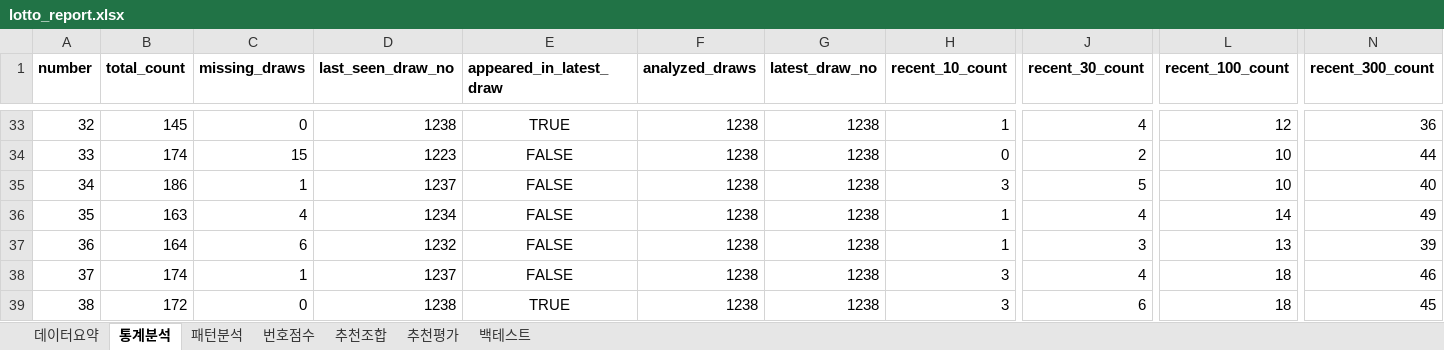
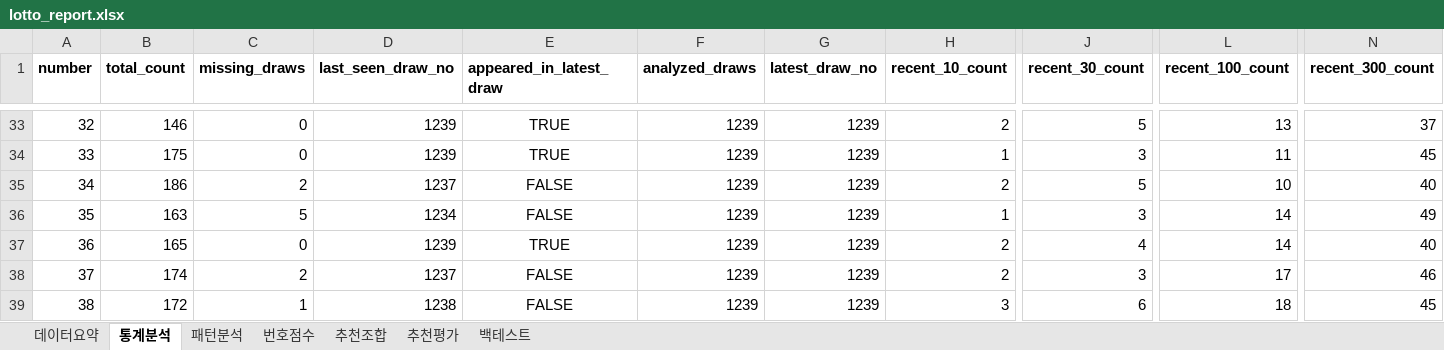
Before and after one commit to chltjtn-create/lotto-analyzer, an Excel workbook: lotto_report.xlsx, sheet 통계분석, drawn as a sheet; only a part is shown, gaps mark what is left out; values as stored, in another font and other column widths than the file's, no borders; the diff covers the shown part only; the diff names each change by its address in the sheet, - before the commit and + after, or states it on an @@ line.

```diff
--- a/lotto_report.xlsx (sheet 통계분석)
+++ b/lotto_report.xlsx (sheet 통계분석)
-B33 (total_count): 145
+B33 (total_count): 146
-D33 (last_seen_draw_no): 1238
+D33 (last_seen_draw_no): 1239
-F33:F39 (analyzed_draws): 1238
+F33:F39 (analyzed_draws): 1239
-G33:G39 (latest_draw_no): 1238
+G33:G39 (latest_draw_no): 1239
-H33 (recent_10_count): 1
+H33 (recent_10_count): 2
-J33 (recent_30_count): 4
+J33 (recent_30_count): 5
-L33 (recent_100_count): 12
+L33 (recent_100_count): 13
-N33 (recent_300_count): 36
+N33 (recent_300_count): 37
-B34 (total_count): 174
+B34 (total_count): 175
-C34 (missing_draws): 15
+C34 (missing_draws): 0
-D34 (last_seen_draw_no): 1223
+D34 (last_seen_draw_no): 1239
-E34 (appeared_in_latest_draw): FALSE
+E34 (appeared_in_latest_draw): TRUE
-H34 (recent_10_count): 0
+H34 (recent_10_count): 1
-J34 (recent_30_count): 2
+J34 (recent_30_count): 3
-L34 (recent_100_count): 10
+L34 (recent_100_count): 11
-N34 (recent_300_count): 44
+N34 (recent_300_count): 45
-C35 (missing_draws): 1
+C35 (missing_draws): 2
-H35 (recent_10_count): 3
+H35 (recent_10_count): 2
-C36 (missing_draws): 4
+C36 (missing_draws): 5
-J36 (recent_30_count): 4
+J36 (recent_30_count): 3
-B37 (total_count): 164
+B37 (total_count): 165
-C37 (missing_draws): 6
+C37 (missing_draws): 0
-D37 (last_seen_draw_no): 1232
+D37 (last_seen_draw_no): 1239
-E37 (appeared_in_latest_draw): FALSE
+E37 (appeared_in_latest_draw): TRUE
-H37 (recent_10_count): 1
+H37 (recent_10_count): 2
-J37 (recent_30_count): 3
+J37 (recent_30_count): 4
-L37 (recent_100_count): 13
+L37 (recent_100_count): 14
-N37 (recent_300_count): 39
+N37 (recent_300_count): 40
-C38 (missing_draws): 1
+C38 (missing_draws): 2
-H38 (recent_10_count): 3
+H38 (recent_10_count): 2
-J38 (recent_30_count): 4
+J38 (recent_30_count): 3
-L38 (recent_100_count): 18
+L38 (recent_100_count): 17
-C39 (missing_draws): 0
+C39 (missing_draws): 1
-E39 (appeared_in_latest_draw): TRUE
+E39 (appeared_in_latest_draw): FALSE
```
Also changed, not shown: 151 edited cells elsewhere in this sheet, sheet 번호점수, sheet 추천조합, sheet 추천평가, sheet 패턴분석, sheet 데이터요약, 7 other files.
